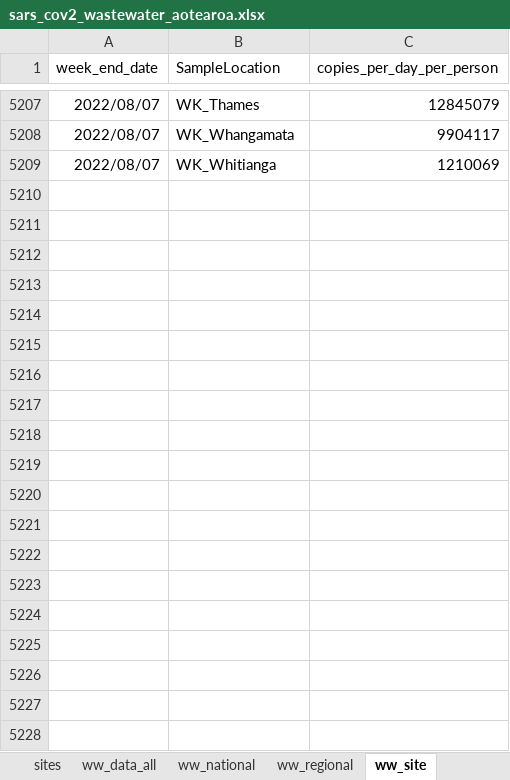
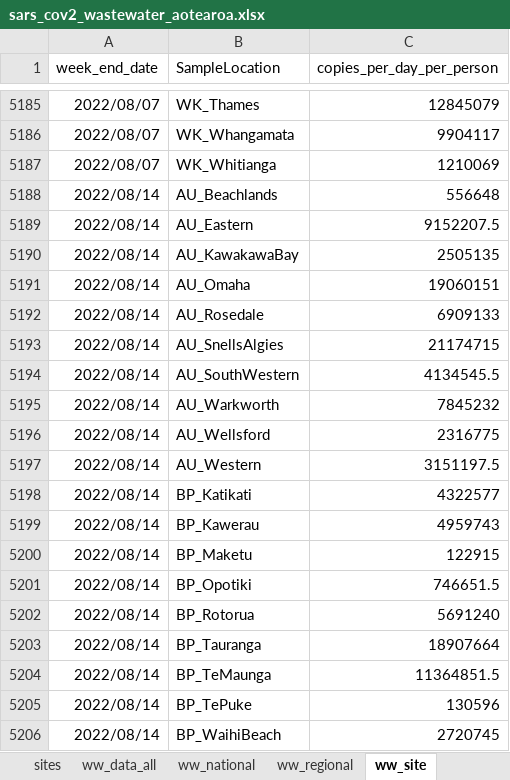
Before and after one commit to ESR-NZ/covid_in_wastewater, an Excel workbook: data/sars_cov2_wastewater_aotearoa.xlsx, sheet ww_site, drawn as a sheet; only a part is shown, gaps mark what is left out; values as stored, in another font and other column widths than the file's, no borders; table styles not drawn; the diff covers the shown part only; the diff names each change by its address in the sheet, - before the commit and + after, or states it on an @@ line.

```diff
--- a/data/sars_cov2_wastewater_aotearoa.xlsx (sheet ww_site)
+++ b/data/sars_cov2_wastewater_aotearoa.xlsx (sheet ww_site)
+row 5188: 2022/08/14 | AU_Beachlands | 556648
+row 5189: 2022/08/14 | AU_Eastern | 9152207.5
+row 5190: 2022/08/14 | AU_KawakawaBay | 2505135
+row 5191: 2022/08/14 | AU_Omaha | 19060151
+row 5192: 2022/08/14 | AU_Rosedale | 6909133
+row 5193: 2022/08/14 | AU_SnellsAlgies | 21174715
+row 5194: 2022/08/14 | AU_SouthWestern | 4134545.5
+row 5195: 2022/08/14 | AU_Warkworth | 7845232
+row 5196: 2022/08/14 | AU_Wellsford | 2316775
+row 5197: 2022/08/14 | AU_Western | 3151197.5
+row 5198: 2022/08/14 | BP_Katikati | 4322577
+row 5199: 2022/08/14 | BP_Kawerau | 4959743
+row 5200: 2022/08/14 | BP_Maketu | 122915
+row 5201: 2022/08/14 | BP_Opotiki | 746651.5
+row 5202: 2022/08/14 | BP_Rotorua | 5691240
+row 5203: 2022/08/14 | BP_Tauranga | 18907664
+row 5204: 2022/08/14 | BP_TeMaunga | 11364851.5
+row 5205: 2022/08/14 | BP_TePuke | 130596
+row 5206: 2022/08/14 | BP_WaihiBeach | 2720745
```
Also changed, not shown: 79 added rows and 22 removed rows elsewhere in this sheet, sheet ww_data_all, sheet cases_site, sheet ww_regional, sheet cases_regional, sheet cases_national, sheet sites, 1 more sheet, 8 other files.
